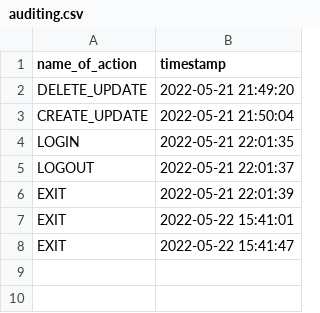
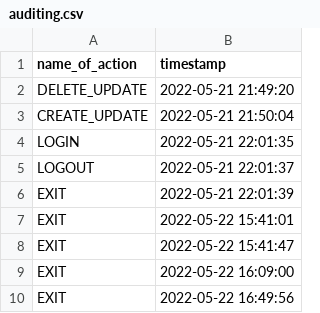
Before and after one commit to Mihai-Lazar26/PAO-Project, a CSV file: src/main/java/pao/proiect/CSV/auditing.csv (was src/pao/proiect/CSV/auditing.csv), drawn as a sheet.

```diff
--- a/src/pao/proiect/CSV/auditing.csv
+++ b/src/main/java/pao/proiect/CSV/auditing.csv
@@ -8 +8,3 @@ EXIT,2022-05-22 15:41:01
 EXIT,2022-05-22 15:41:47
+EXIT,2022-05-22 16:09:00
+EXIT,2022-05-22 16:49:56
```
Also changed, not shown: 52 other files.
